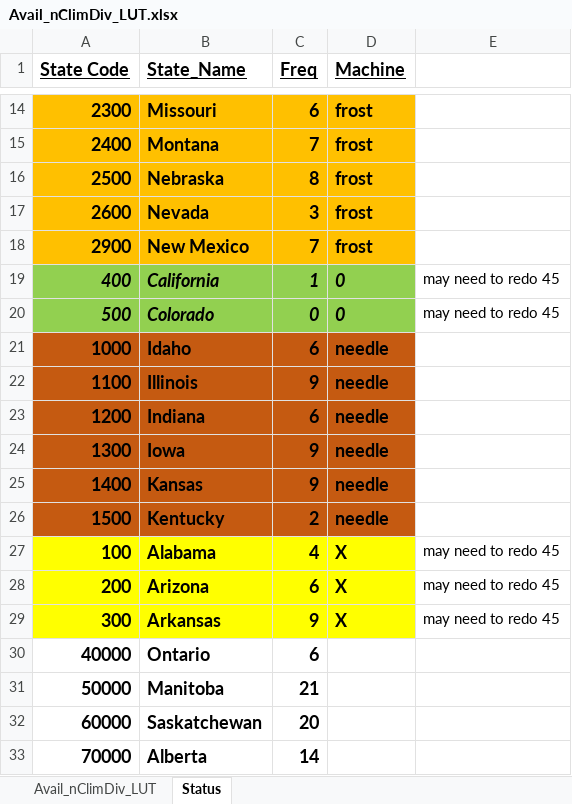
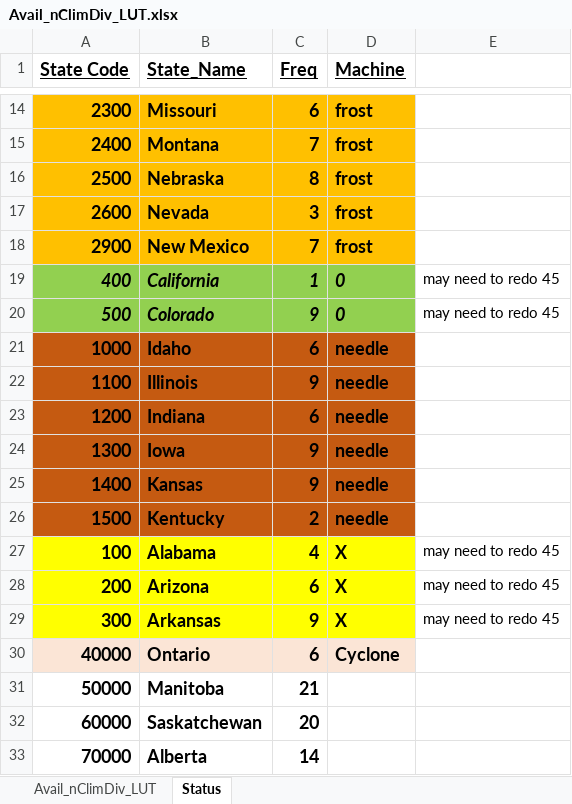
Before and after one commit to wjcapehart/LOCA_Percentile_Processing, an Excel workbook: Avail_nClimDiv_LUT.xlsx, sheet Status, drawn as a sheet; only a part is shown, gaps mark what is left out; values as stored, in another font and other column widths than the file's, no borders; charts and pictures not drawn; the diff names each change by its address in the sheet, - before the commit and + after, or states it on an @@ line.

```diff
--- a/Avail_nClimDiv_LUT.xlsx (sheet Status)
+++ b/Avail_nClimDiv_LUT.xlsx (sheet Status)
-C20 (Freq): 0
+C20 (Freq): 9
-A30:D30 fill: none
+A30:D30 fill: #FBE5D6
-D30 (Machine): (empty)
+D30 (Machine): Cyclone
```
Also changed, not shown: HUC_08_Inventory.xlsx, 2 other files.
